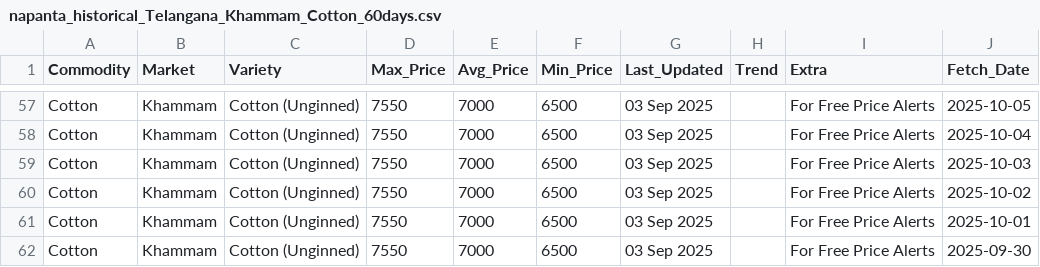
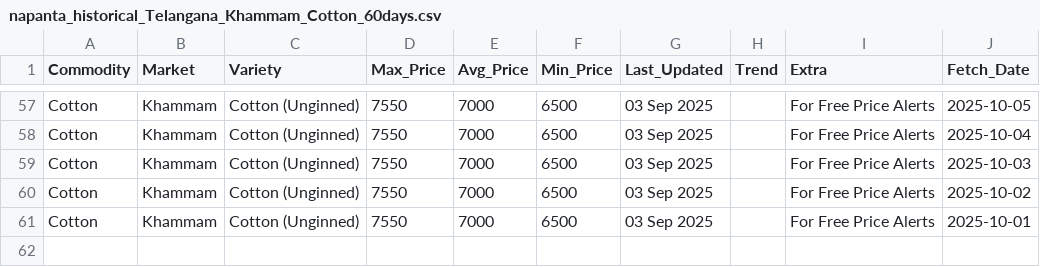
Before and after one commit to anitha-erp/TAMC_Version-1.0, a CSV file: tamc-backend/napanta_historical_Telangana_Khammam_Cotton_60days.csv, drawn as a sheet; only a part is shown, gaps mark what is left out.

```diff
--- a/tamc-backend/napanta_historical_Telangana_Khammam_Cotton_60days.csv
+++ b/tamc-backend/napanta_historical_Telangana_Khammam_Cotton_60days.csv
@@ -61,2 +61 @@ Cotton,Khammam,Cotton (Unginned),7550,7000,6500,03 Sep 2025,,For Free Price Aler
 Cotton,Khammam,Cotton (Unginned),7550,7000,6500,03 Sep 2025,,For Free Price Alerts,2025-10-01
-Cotton,Khammam,Cotton (Unginned),7550,7000,6500,03 Sep 2025,,For Free Price Alerts,2025-09-30
```
Also changed, not shown: tamc-backend/napanta_historical_Telangana_Khammam_Chilli_60days.csv, tamc-backend/napanta_historical_Telangana_Warangal_Chilli_60days.csv, 11 other files.
